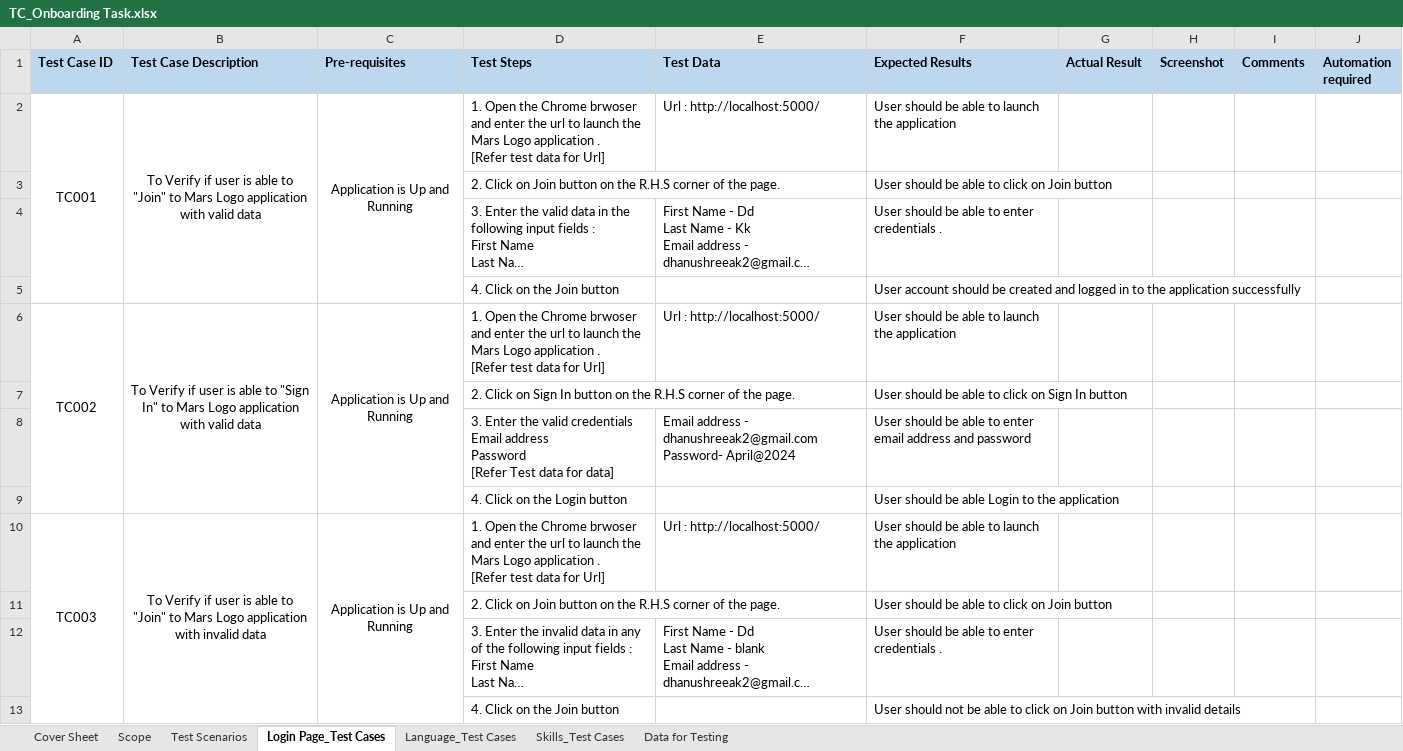
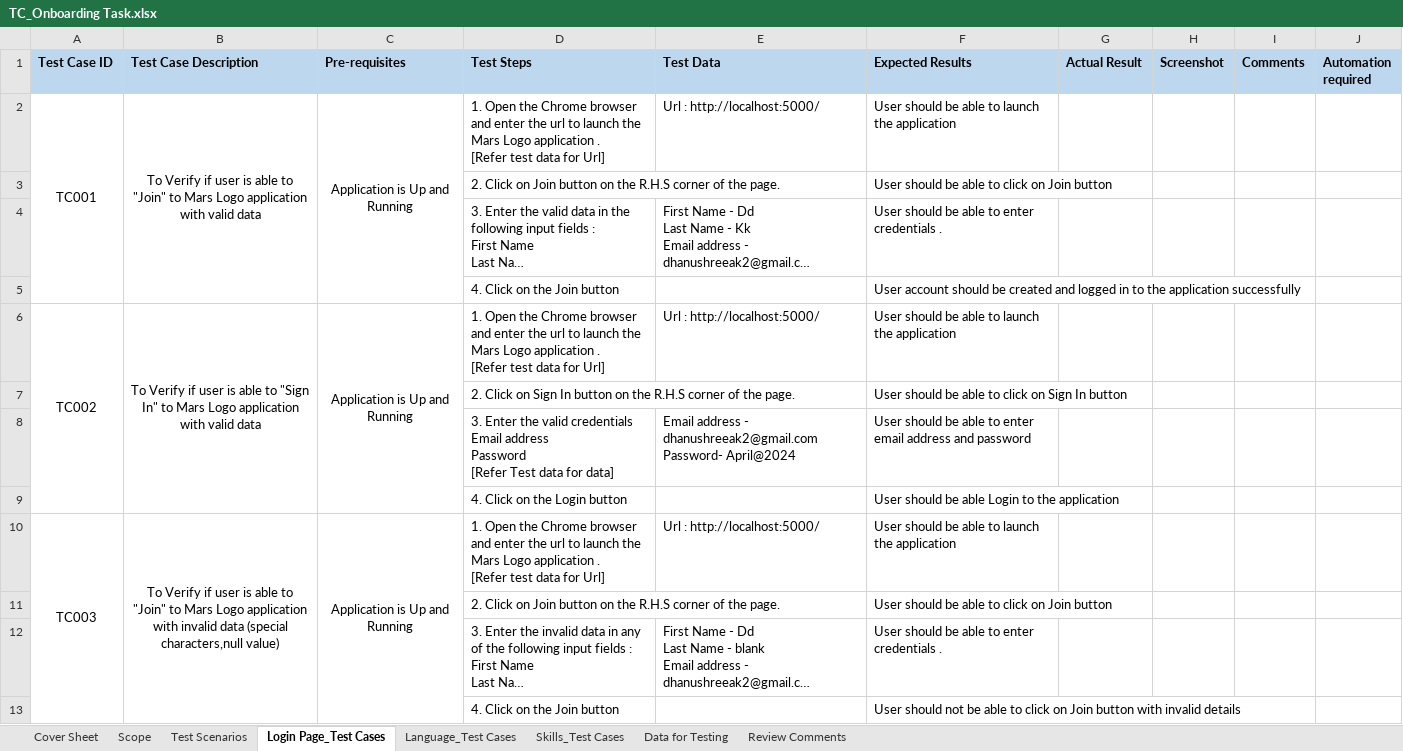
Before and after one commit to DhanushreeAK/qa-mars-repo, an Excel workbook: qa-mars-onboading-manual-tc/TC_Onboarding Task.xlsx, sheet Login Page_Test Cases, drawn as a sheet; only a part is shown; long unchanged cells end in …; values as stored, in another font and other column widths than the file's, no borders; the diff covers the shown part only; the diff names each change by its address in the sheet, - before the commit and + after, or states it on an @@ line.

Commit message:
US-1-updated tc review comments

```diff
--- a/qa-mars-onboading-manual-tc/TC_Onboarding Task.xlsx (sheet Login Page_Test Cases)
+++ b/qa-mars-onboading-manual-tc/TC_Onboarding Task.xlsx (sheet Login Page_Test Cases)
+sheet tab: Review Comments
-D2 (Test Steps): …the Chrome brwoser and enter…
+D2 (Test Steps): …the Chrome browser and enter…
-D6 (Test Steps): …the Chrome brwoser and enter…
+D6 (Test Steps): …the Chrome browser and enter…
-B10 (Test Case Description): …invalid data
+B10 (Test Case Description): …invalid data (special characters,null value)
-D10 (Test Steps): …the Chrome brwoser and enter…
+D10 (Test Steps): …the Chrome browser and enter…
```
Also changed, not shown: 2 edited cells elsewhere in this sheet, sheet Skills_Test Cases, sheet Language_Test Cases.
